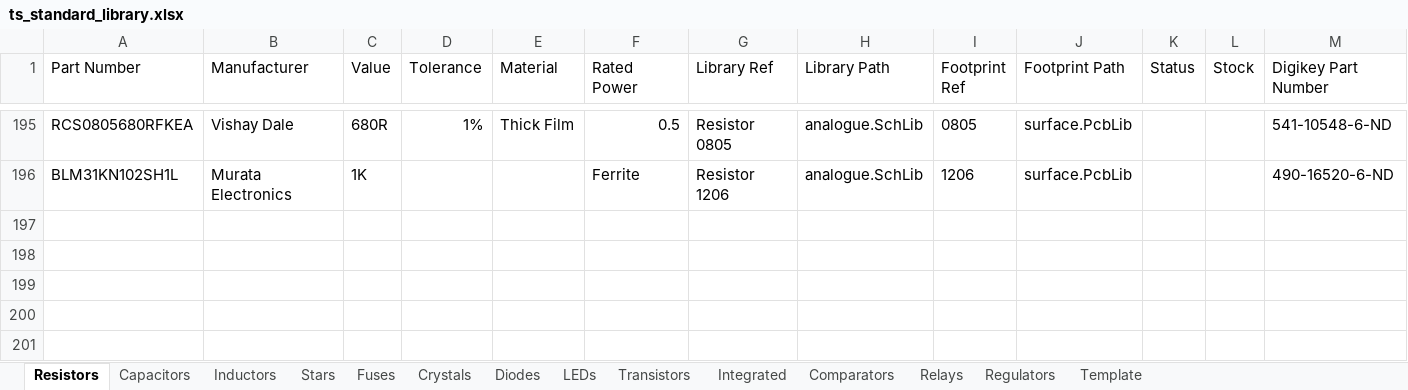
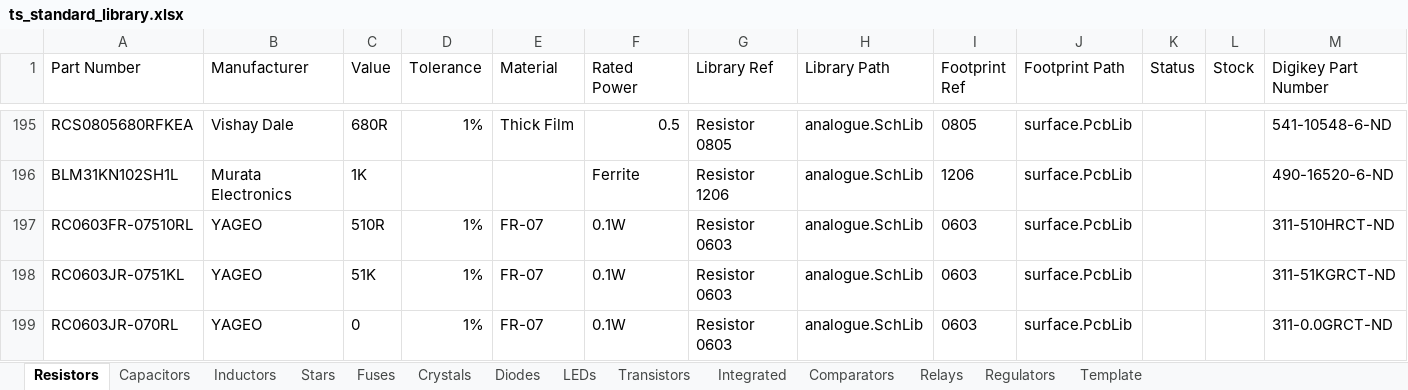
Before and after one commit to Team-Swinburne/TS_24_Components, an Excel workbook: components/ts_standard_library.xlsx, sheet Resistors, drawn as a sheet; only a part is shown, gaps mark what is left out; values as stored, in another font and other column widths than the file's, no borders; rows hold the shown columns only; the diff names each change by its address in the sheet, - before the commit and + after, or states it on an @@ line.

```diff
--- a/components/ts_standard_library.xlsx (sheet Resistors)
+++ b/components/ts_standard_library.xlsx (sheet Resistors)
+row 197: RC0603FR-07510RL | YAGEO | 510R | 1% | FR-07 | 0.1W | Resistor 0603 | analogue.SchLib | 0603 | surface.PcbLib |  |  | 311-510HRCT-ND
+row 198: RC0603JR-0751KL | YAGEO | 51K | 1% | FR-07 | 0.1W | Resistor 0603 | analogue.SchLib | 0603 | surface.PcbLib |  |  | 311-51KGRCT-ND
+row 199: RC0603JR-070RL | YAGEO | 0 | 1% | FR-07 | 0.1W | Resistor 0603 | analogue.SchLib | 0603 | surface.PcbLib |  |  | 311-0.0GRCT-ND
```
Also changed, not shown: sheet Integrated, sheet Regulators, sheet Inductors, sheet Fuses, 3 other files.
